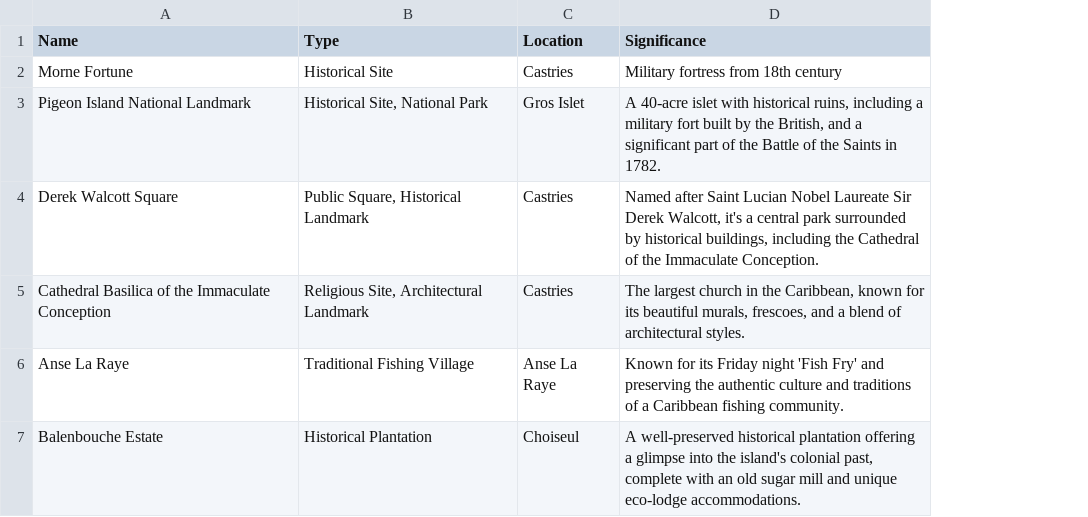
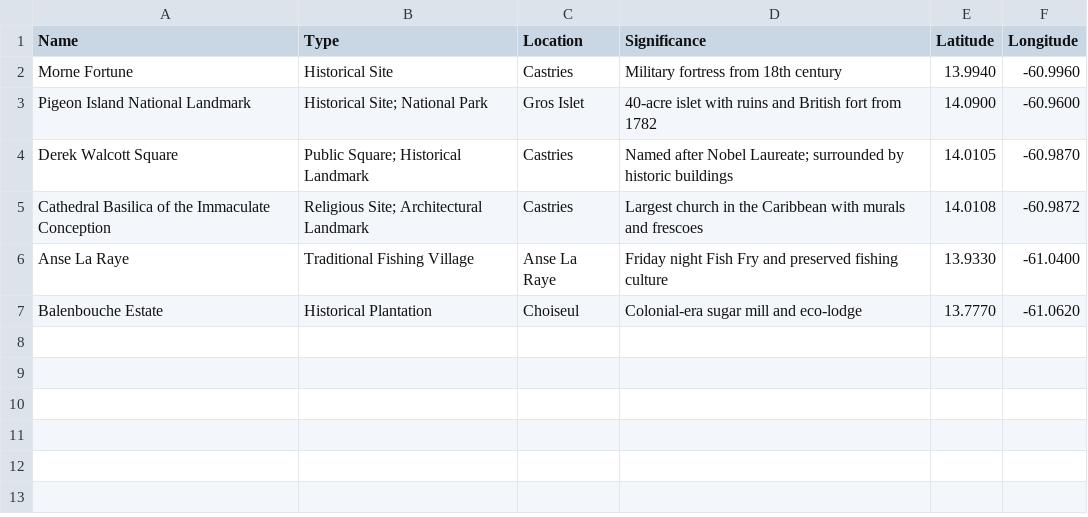
Before and after one commit to ajj-prog/BROAD-AI, a CSV file: cultural.csv, drawn as a sheet; the diff names each change by its address in the sheet, - before the commit and + after, or states it on an @@ line.

Commit message:
Update cultural.csv

```diff
--- a/cultural.csv
+++ b/cultural.csv
+column E (Latitude), rows 2-7: 13.9940 | 14.0900 | 14.0105 | 14.0108 | 13.9330 | 13.7770
+column F (Longitude), rows 2-7: -60.9960 | -60.9600 | -60.9870 | -60.9872 | -61.0400 | -61.0620
-B3 (Type): Historical Site, National Park
+B3 (Type): Historical Site; National Park
-D3 (Significance): A 40-acre islet with historical ruins, including a military fort built by the British, and a significant part of the Battle of the Saints in 1782.
+D3 (Significance): 40-acre islet with ruins and British fort from 1782
-B4 (Type): Public Square, Historical Landmark
+B4 (Type): Public Square; Historical Landmark
-D4 (Significance): Named after Saint Lucian Nobel Laureate Sir Derek Walcott, it's a central park surrounded by historical buildings, including the Cathedral of the Immaculate Conception.
+D4 (Significance): Named after Nobel Laureate; surrounded by historic buildings
-B5 (Type): Religious Site, Architectural Landmark
+B5 (Type): Religious Site; Architectural Landmark
-D5 (Significance): The largest church in the Caribbean, known for its beautiful murals, frescoes, and a blend of architectural styles.
+D5 (Significance): Largest church in the Caribbean with murals and frescoes
-D6 (Significance): Known for its Friday night 'Fish Fry' and preserving the authentic culture and traditions of a Caribbean fishing community.
+D6 (Significance): Friday night Fish Fry and preserved fishing culture
-D7 (Significance): A well-preserved historical plantation offering a glimpse into the island's colonial past, complete with an old sugar mill and unique eco-lodge accommodations.
+D7 (Significance): Colonial-era sugar mill and eco-lodge
```
